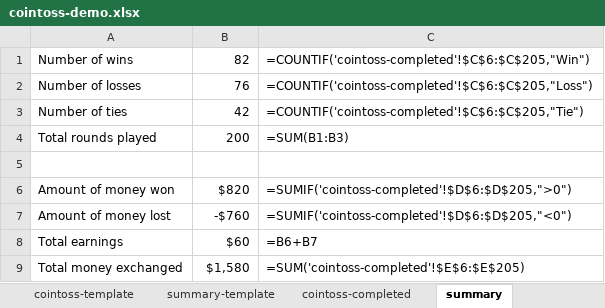
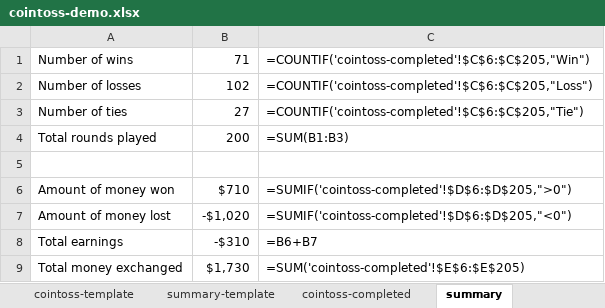
Before and after one commit to summerofgeorge/blog-files, an Excel workbook: cointoss-demo.xlsx, sheet summary, drawn as a sheet; values as stored, in another font and other column widths than the file's, no borders; the diff names each change by its address in the sheet, - before the commit and + after, or states it on an @@ line.

```diff
--- a/cointoss-demo.xlsx (sheet summary)
+++ b/cointoss-demo.xlsx (sheet summary)
-B1: 82
+B1: 71
-B2: 76
+B2: 102
-B3: 42
+B3: 27
-B6: $820
+B6: $710
-B7: -$760
+B7: -$1,020
-B8: $60
+B8: -$310
-B9: $1,580
+B9: $1,730
```
Also changed, not shown: sheet cointoss-completed, 2 other files.
